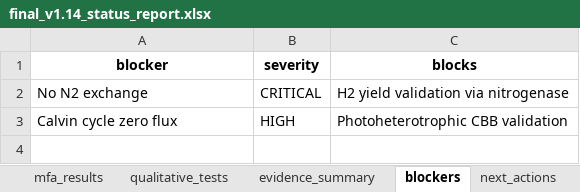
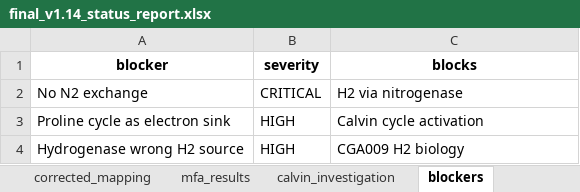
Before and after one commit to z125a/gsmmv1, an Excel workbook: candidate_v1.14/final_v1.14_status_report.xlsx, sheet blockers, drawn as a sheet; values as stored, in another font and other column widths than the file's, no borders; removed rows and columns are numbered as before the commit, all else as after; the diff names each change by its address in the sheet, - before the commit and + after, or states it on an @@ line.

Commit message:
Calvin cycle investigation: root cause identified — proline cycle electron sink
Critical finding: The model uses rxn00929 (pyrroline-5-carboxylate reductase)
as its primary electron sink instead of the Calvin cycle. This is why RuBisCO
has zero flux — the model doesn't NEED Calvin cycle for redox balance.

Evidence:
- Blocking rxn00929 + rxn00501 kills growth (0.0)
- Loopless FBA eliminates rxn00501 but rxn00929 persists (not a simple loop)
- rxn00929 carries 77.7 NADH consumption — more than Calvin cycle would need
- This contradicts McKinlay/Harwood: Calvin cycle is ESSENTIAL in vivo

Conclusion: This is a deep model architecture issue requiring v1.15 to fix.
The photosynthetic electron transport chain doesn't properly couple to
Calvin cycle as the obligate electron sink.

Updated: final_v1.14_status_report.xlsx, calvin_cycle_investigation.md

```diff
--- a/candidate_v1.14/final_v1.14_status_report.xlsx (sheet blockers)
+++ b/candidate_v1.14/final_v1.14_status_report.xlsx (sheet blockers)
-sheet tab: qualitative_tests
+sheet tab: calvin_investigation
-sheet tab: evidence_summary
-C2 (blocks): H2 yield validation via nitrogenase
+C2 (blocks): H2 via nitrogenase
-row 3: Calvin cycle zero flux | HIGH | Photoheterotrophic CBB validation
+row 3: Proline cycle as electron sink | HIGH | Calvin cycle activation
+row 4: Hydrogenase wrong H2 source | HIGH | CGA009 H2 biology
```
Also changed, not shown: sheet calvin_investigation, sheet mfa_results, sheet corrected_mapping, sheet executive_summary, sheet release_readiness, sheet next_actions, other sheet tabs, 1 other file.
